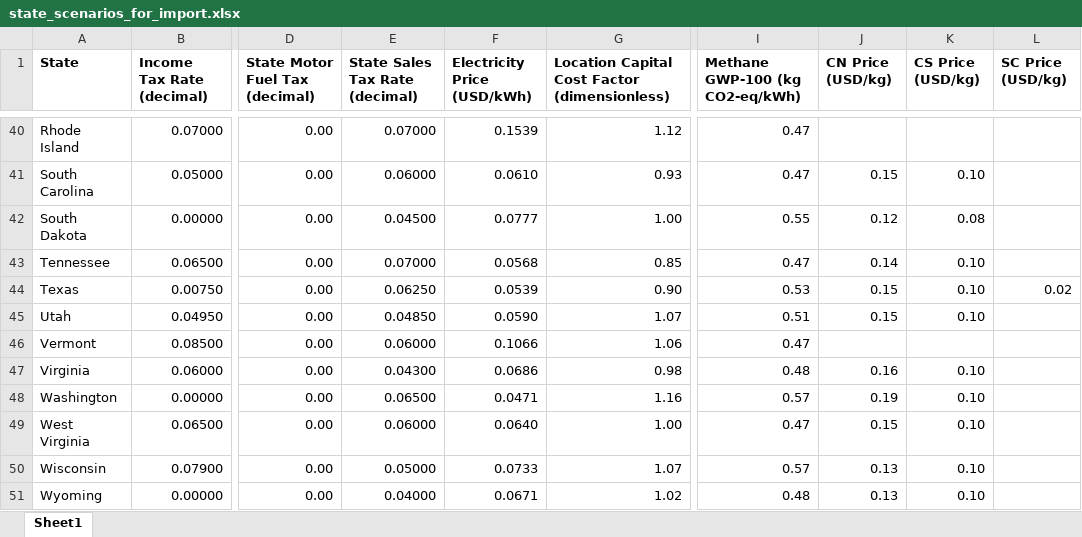
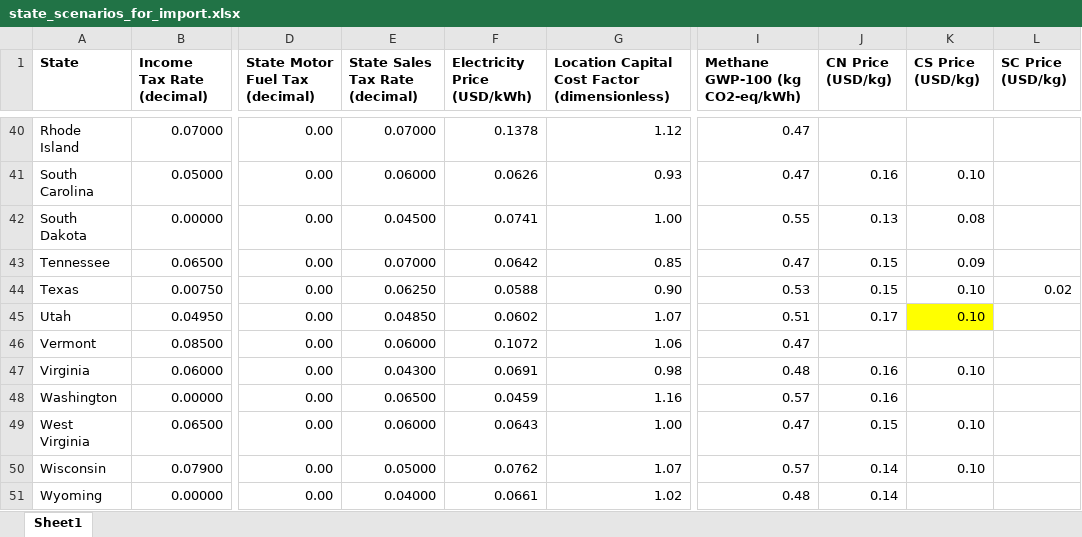
Before and after one commit to BioSTEAMDevelopmentGroup/BLocS, an Excel workbook: blocs/incentives/state_scenarios_for_import.xlsx, sheet Sheet1, drawn as a sheet; only a part is shown, gaps mark what is left out; values as stored, in another font and other column widths than the file's, no borders; the diff covers the shown part only; the diff names each change by its address in the sheet, - before the commit and + after, or states it on an @@ line.

```diff
--- a/blocs/incentives/state_scenarios_for_import.xlsx (sheet Sheet1)
+++ b/blocs/incentives/state_scenarios_for_import.xlsx (sheet Sheet1)
-F40 (Electricity Price (USD/kWh)): 0.1539
+F40 (Electricity Price (USD/kWh)): 0.1378
-F41 (Electricity Price (USD/kWh)): 0.0610
+F41 (Electricity Price (USD/kWh)): 0.0626
-J41 (CN Price (USD/kg)): 0.15
+J41 (CN Price (USD/kg)): 0.16
-F42 (Electricity Price (USD/kWh)): 0.0777
+F42 (Electricity Price (USD/kWh)): 0.0741
-J42 (CN Price (USD/kg)): 0.12
+J42 (CN Price (USD/kg)): 0.13
-F43 (Electricity Price (USD/kWh)): 0.0568
+F43 (Electricity Price (USD/kWh)): 0.0642
-J43 (CN Price (USD/kg)): 0.14
+J43 (CN Price (USD/kg)): 0.15
-K43 (CS Price (USD/kg)): 0.10
+K43 (CS Price (USD/kg)): 0.09
-F44 (Electricity Price (USD/kWh)): 0.0539
+F44 (Electricity Price (USD/kWh)): 0.0588
-F45 (Electricity Price (USD/kWh)): 0.0590
+F45 (Electricity Price (USD/kWh)): 0.0602
-J45 (CN Price (USD/kg)): 0.15
+J45 (CN Price (USD/kg)): 0.17
-K45 fill: none
+K45 fill: #FFFF00
-F46 (Electricity Price (USD/kWh)): 0.1066
+F46 (Electricity Price (USD/kWh)): 0.1072
-F47 (Electricity Price (USD/kWh)): 0.0686
+F47 (Electricity Price (USD/kWh)): 0.0691
-F48 (Electricity Price (USD/kWh)): 0.0471
+F48 (Electricity Price (USD/kWh)): 0.0459
-J48 (CN Price (USD/kg)): 0.19
+J48 (CN Price (USD/kg)): 0.16
-K48 (CS Price (USD/kg)): 0.10
+K48 (CS Price (USD/kg)): (empty)
-F49 (Electricity Price (USD/kWh)): 0.0640
+F49 (Electricity Price (USD/kWh)): 0.0643
-F50 (Electricity Price (USD/kWh)): 0.0733
+F50 (Electricity Price (USD/kWh)): 0.0762
-J50:J51 (CN Price (USD/kg)): 0.13
+J50:J51 (CN Price (USD/kg)): 0.14
-F51 (Electricity Price (USD/kWh)): 0.0671
+F51 (Electricity Price (USD/kWh)): 0.0661
-K51 (CS Price (USD/kg)): 0.10
+K51 (CS Price (USD/kg)): (empty)
```
Also changed, not shown: 63 edited cells and cell formats elsewhere in this sheet, 2 other files.
